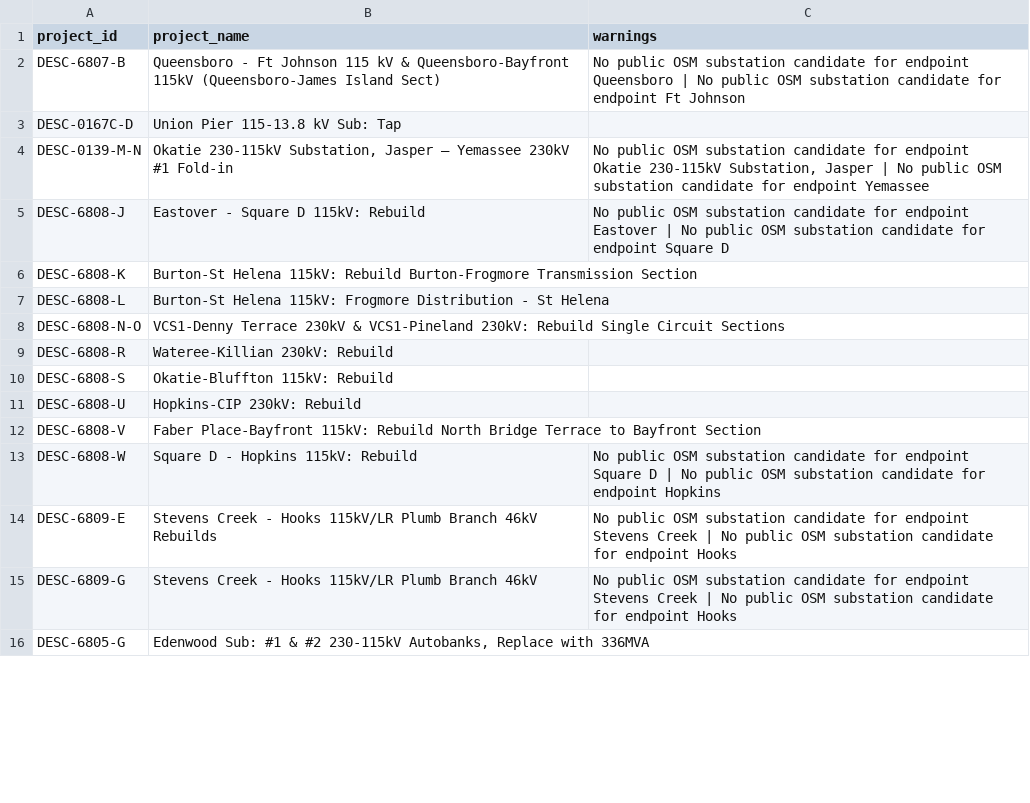
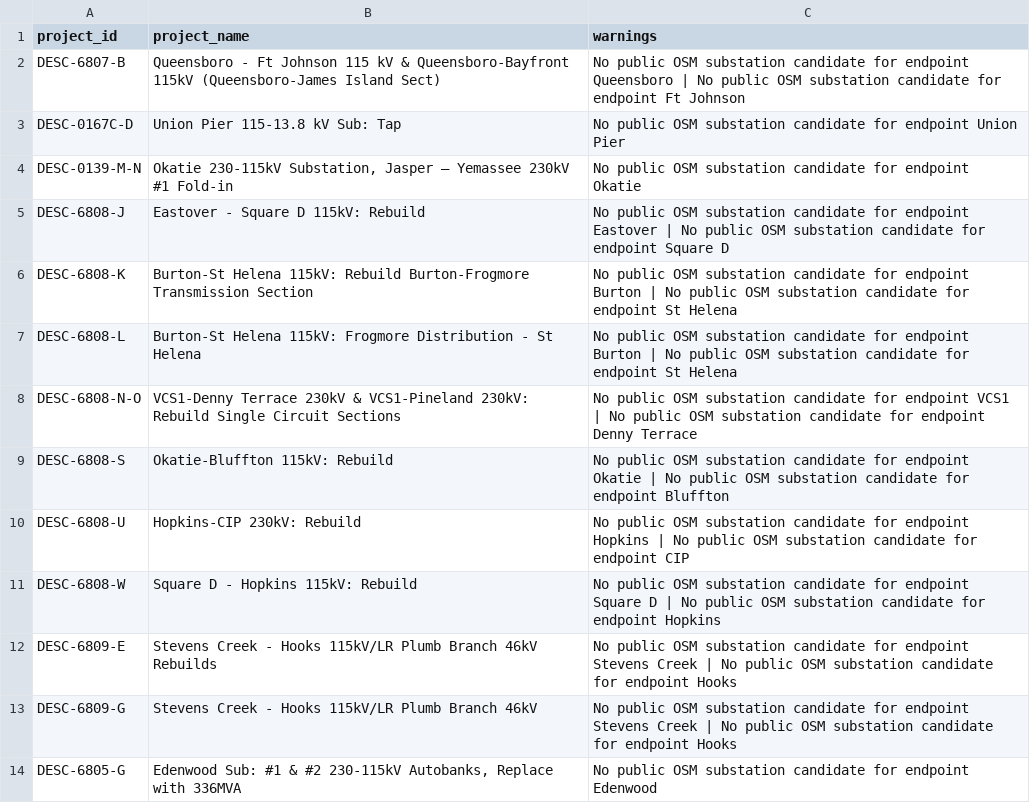
Before and after one commit to Aaryan1524/GridLock, a CSV file: data/review/unresolved.csv, drawn as a sheet; only a part is shown; the diff covers the shown part only.

Commit message:
fix: correct planning-record ingestion and the data contract
Endpoint extraction, dates, voltages and project types were wrong for most
records (no DESC project had clean endpoints). This makes Phase 2 output
match its checklist and keeps every rule in config.

Contract
- SpatialTier has all four challenge tiers (adds SHARED_CORRIDOR and
  CREWS_EQUIPMENT); TimelineRelevance has one bucket per configured cutoff
- Utility codes come from config/utilities/*.yaml instead of a fixed enum
- Project gains filedStartDate, endpointStatus, warnings, endpoint
  qualifiers and source.rawFields; voltageKv holds decimals (13.8 kV)
- Generated TypeScript now declares the root Payload type, so it compiles

Ingestion and normalization
- Endpoints: section ends at the first voltage token or colon, sponsor and
  CC/GRID prefixes are stripped, unspaced hyphens split sites, single-site
  titles yield one endpoint, parenthetical qualifiers are kept separately
- GPC need date is plannedInServiceDate and start date is filedStartDate;
  neither is stored as a construction window
- Summary/detail need-date conflicts and unparseable dates are preserved
  with warnings instead of being resolved silently
- Voltage chains keep every level (230-115kV -> [115, 230])
- Project type uses ordered keyword rules on the title before the description
- GPC descriptions are extracted; the CEII notice is not stored in raw text
- Field labels, patterns and keyword lists live in config; parsers are
  looked up in a registry; GRIDLOCK_RAW_DIR overrides the raw folder
- Records needing review are written to data/review/endpoint_review.csv
- New `gridlock inspect <project-id>` command

Phase 4 outputs are regenerated from the corrected records with the same
OSM cache: 88 of 182 projects now get geometry (was 58). Of the 30 new
matches, 5 are known wrong and need a resolver fix: DESC-6859 Dawson
matched a Georgia substation (no region veto), GRADY matched "Gray"
three times and EAST VILLA RICA matched "West Villa Rica" (fuzzy cutoff).
Matched sponsor-sheet endpoints are within 0.7 km of the sheet.

Tests: 77 passing, including sponsor-sheet projects as endpoint checks.

```diff
--- a/data/review/unresolved.csv
+++ b/data/review/unresolved.csv
@@ -2,12 +2,10 @@ project_id,project_name,warnings
 DESC-6807-B,Queensboro - Ft Johnson 115 kV & Queensboro-Bayfront 115kV (Queensboro-James Island Sect),No public OSM substation candidate for endpoint Queensboro | No public OSM substation candidate for endpoint Ft Johnson
-DESC-0167C-D,Union Pier 115-13.8 kV Sub: Tap,
-DESC-0139-M-N,"Okatie 230-115kV Substation, Jasper – Yemassee 230kV #1 Fold-in","No public OSM substation candidate for endpoint Okatie 230-115kV Substation, Jasper | No public OSM substation candidate for endpoint Yemassee"
+DESC-0167C-D,Union Pier 115-13.8 kV Sub: Tap,No public OSM substation candidate for endpoint Union Pier
+DESC-0139-M-N,"Okatie 230-115kV Substation, Jasper – Yemassee 230kV #1 Fold-in",No public OSM substation candidate for endpoint Okatie
 DESC-6808-J,Eastover - Square D 115kV: Rebuild,No public OSM substation candidate for endpoint Eastover | No public OSM substation candidate for endpoint Square D
-DESC-6808-K,Burton-St Helena 115kV: Rebuild Burton-Frogmore Transmission Section,
-DESC-6808-L,Burton-St Helena 115kV: Frogmore Distribution - St Helena,
-DESC-6808-N-O,VCS1-Denny Terrace 230kV & VCS1-Pineland 230kV: Rebuild Single Circuit Sections,
-DESC-6808-R,Wateree-Killian 230kV: Rebuild,
-DESC-6808-S,Okatie-Bluffton 115kV: Rebuild,
-DESC-6808-U,Hopkins-CIP 230kV: Rebuild,
-DESC-6808-V,Faber Place-Bayfront 115kV: Rebuild North Bridge Terrace to Bayfront Section,
+DESC-6808-K,Burton-St Helena 115kV: Rebuild Burton-Frogmore Transmission Section,No public OSM substation candidate for endpoint Burton | No public OSM substation candidate for endpoint St Helena
+DESC-6808-L,Burton-St Helena 115kV: Frogmore Distribution - St Helena,No public OSM substation candidate for endpoint Burton | No public OSM substation candidate for endpoint St Helena
+DESC-6808-N-O,VCS1-Denny Terrace 230kV & VCS1-Pineland 230kV: Rebuild Single Circuit Sections,No public OSM substation candidate for endpoint VCS1 | No public OSM substation candidate for endpoint Denny Terrace
+DESC-6808-S,Okatie-Bluffton 115kV: Rebuild,No public OSM substation candidate for endpoint Okatie | No public OSM substation candidate for endpoint Bluffton
+DESC-6808-U,Hopkins-CIP 230kV: Rebuild,No public OSM substation candidate for endpoint Hopkins | No public OSM substation candidate for endpoint CIP
 DESC-6808-W,Square D - Hopkins 115kV: Rebuild,No public OSM substation candidate for endpoint Square D | No public OSM substation candidate for endpoint Hopkins
@@ -15,2 +13,2 @@ DESC-6809-E,Stevens Creek - Hooks 115kV/LR Plumb Branch 46kV Rebuilds,No public
 DESC-6809-G,Stevens Creek - Hooks 115kV/LR Plumb Branch 46kV,No public OSM substation candidate for endpoint Stevens Creek | No public OSM substation candidate for endpoint Hooks
-DESC-6805-G,"Edenwood Sub: #1 & #2 230-115kV Autobanks, Replace with 336MVA",
+DESC-6805-G,"Edenwood Sub: #1 & #2 230-115kV Autobanks, Replace with 336MVA",No public OSM substation candidate for endpoint Edenwood
```
Also changed, not shown: 28 removed rows and 55 edited cells elsewhere in this file, 21 other files.
